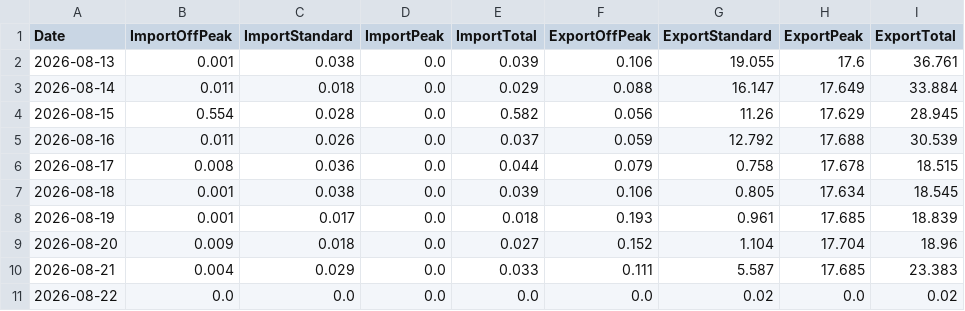
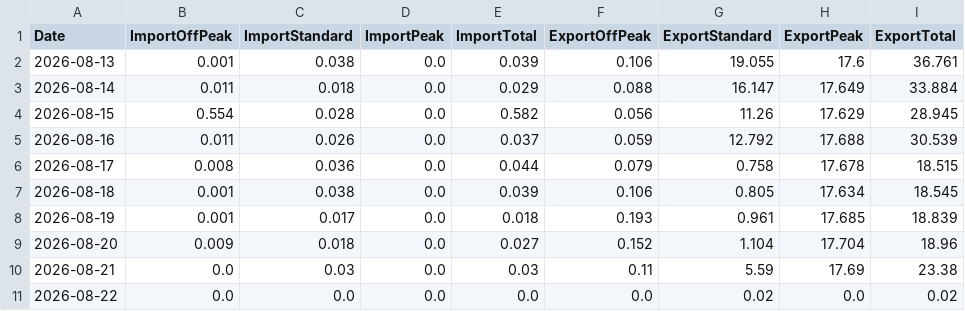
Before and after one commit to Alan-K/public-csv, a CSV file: Energy_Data.csv, drawn as a sheet.

```diff
--- a/Energy_Data.csv
+++ b/Energy_Data.csv
@@ -9,3 +9,3 @@ Date,ImportOffPeak,ImportStandard,ImportPeak,ImportTotal,ExportOffPeak,ExportSta
 2026-08-20,0.009,0.018,0.0,0.027,0.152,1.104,17.704,18.96
-2026-08-21,0.004,0.029,0.0,0.033,0.111,5.587,17.685,23.383
+2026-08-21,0.0,0.03,0.0,0.03,0.11,5.59,17.69,23.38
 2026-08-22,0.0,0.0,0.0,0.0,0.0,0.02,0.0,0.02
```
